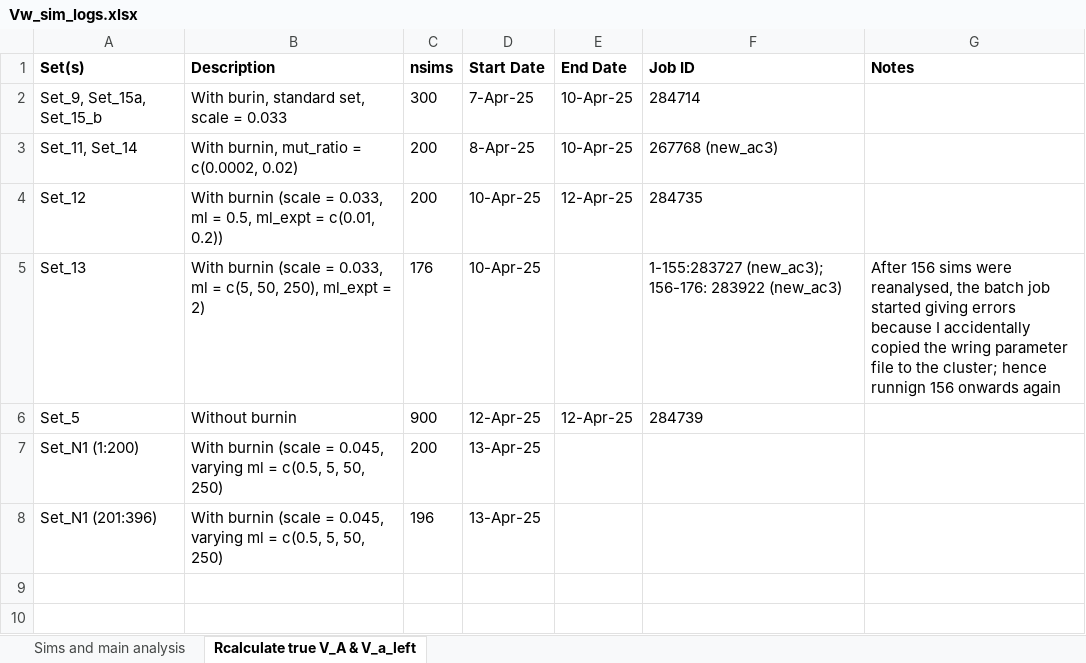
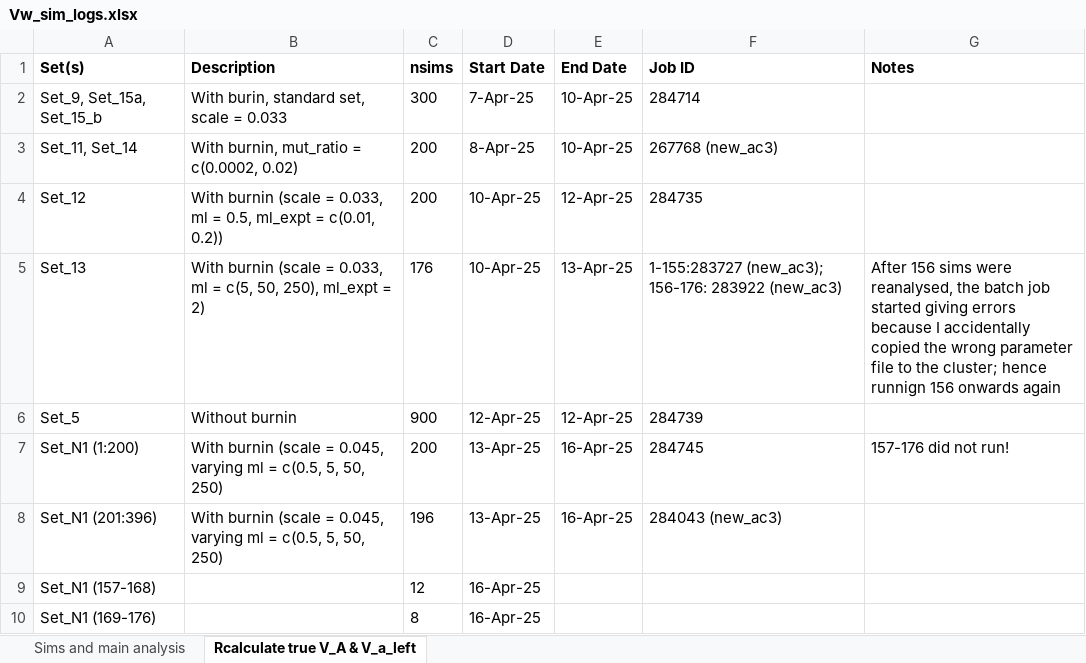
Before and after one commit to manas-ga/Va_simulations, an Excel workbook: 3_logs/Vw_sim_logs.xlsx, sheet Rcalculate true V_A & V_a_left, drawn as a sheet; values as stored, in another font and other column widths than the file's, no borders; the diff names each change by its address in the sheet, - before the commit and + after, or states it on an @@ line.

Commit message:
params

```diff
--- a/3_logs/Vw_sim_logs.xlsx (sheet Rcalculate true V_A & V_a_left)
+++ b/3_logs/Vw_sim_logs.xlsx (sheet Rcalculate true V_A & V_a_left)
-E5 (End Date): (empty)
+E5 (End Date): 13-Apr-25
-G5 (Notes): …copied the wring parameter file…
+G5 (Notes): …copied the wrong parameter file…
-E7:E8 (End Date): (empty)
+E7:E8 (End Date): 16-Apr-25
-F7 (Job ID): (empty)
+F7 (Job ID): 284745
-G7 (Notes): (empty)
+G7 (Notes): 157-176 did not run!
-F8 (Job ID): (empty)
+F8 (Job ID): 284043 (new_ac3)
+row 9: Set_N1 (157-168) |  | 12 | 16-Apr-25
+row 10: Set_N1 (169-176) |  | 8 | 16-Apr-25
```
Also changed, not shown: 11 other files.
